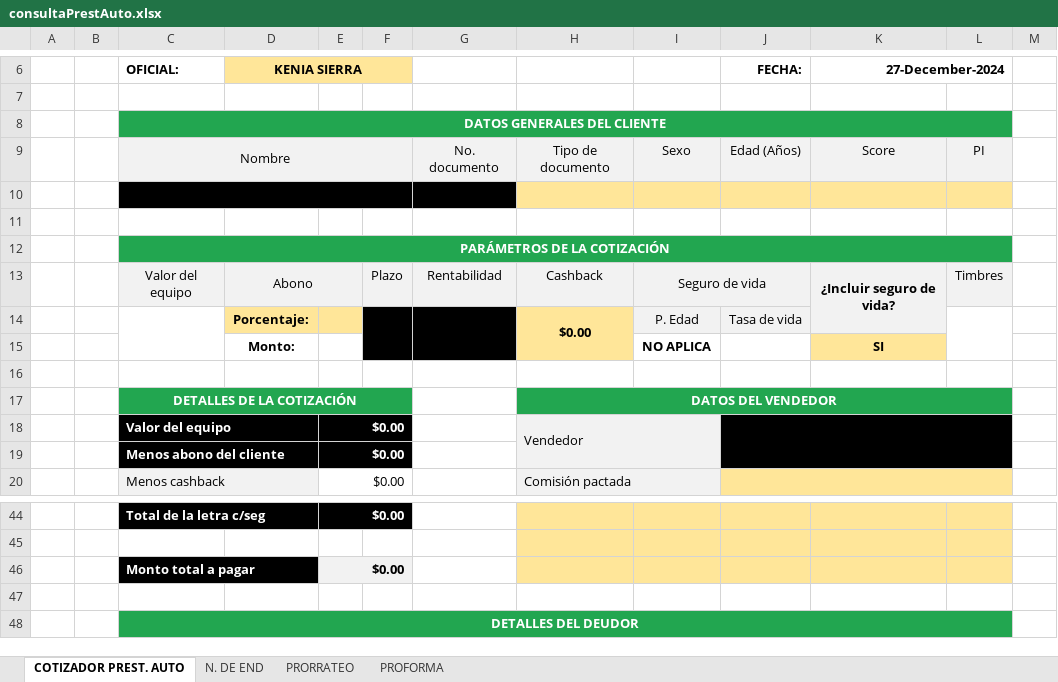
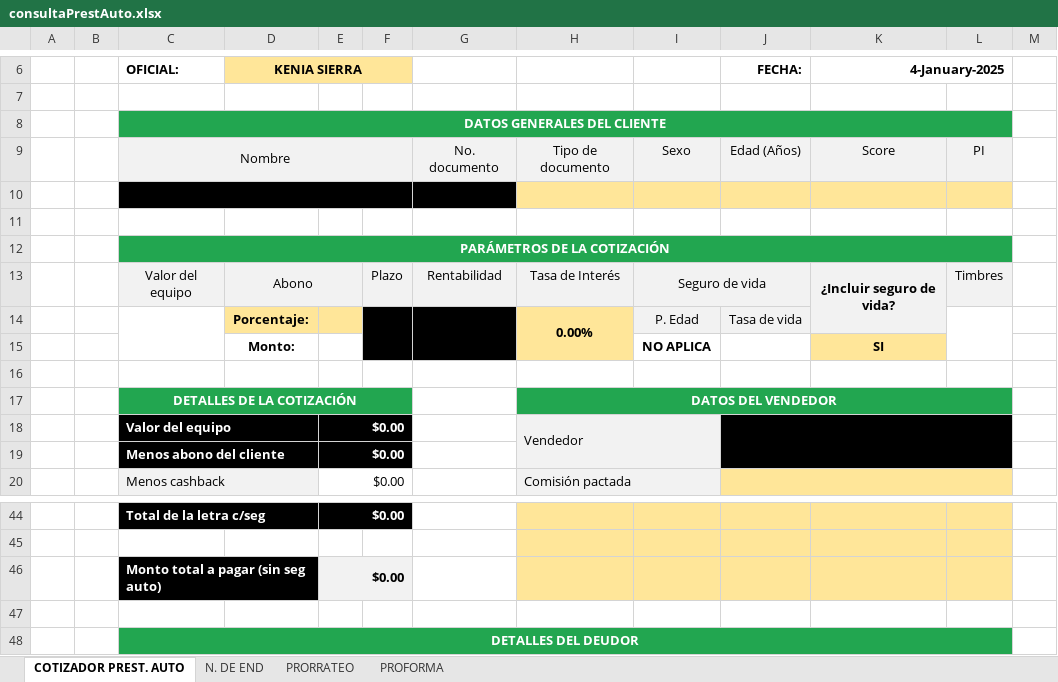
Before and after one commit to AndresRdrgz/PACIFICO, an Excel workbook: static/insumos/consultaPrestAuto.xlsx, sheet COTIZADOR PREST. AUTO, drawn as a sheet; only a part is shown, gaps mark what is left out; values as stored, in another font and other column widths than the file's, no borders; charts and pictures and conditional formats not drawn; the diff names each change by its address in the sheet, - before the commit and + after, or states it on an @@ line.

```diff
--- a/static/insumos/consultaPrestAuto.xlsx (sheet COTIZADOR PREST. AUTO)
+++ b/static/insumos/consultaPrestAuto.xlsx (sheet COTIZADOR PREST. AUTO)
-K6: 27-December-2024
+K6: 4-January-2025
-H13: Cashback
+H13: Tasa de Interés
-H14: $0.00
+H14: 0.00%
-C46 (OFICIAL:): Monto total a pagar
+C46 (OFICIAL:): Monto total a pagar (sin seg auto)
```
Also changed, not shown: sheet PROFORMA, static/temp_consultaFideicomiso.xlsx, staticfiles/consultaPrestAuto.xlsx, 13 other files.
